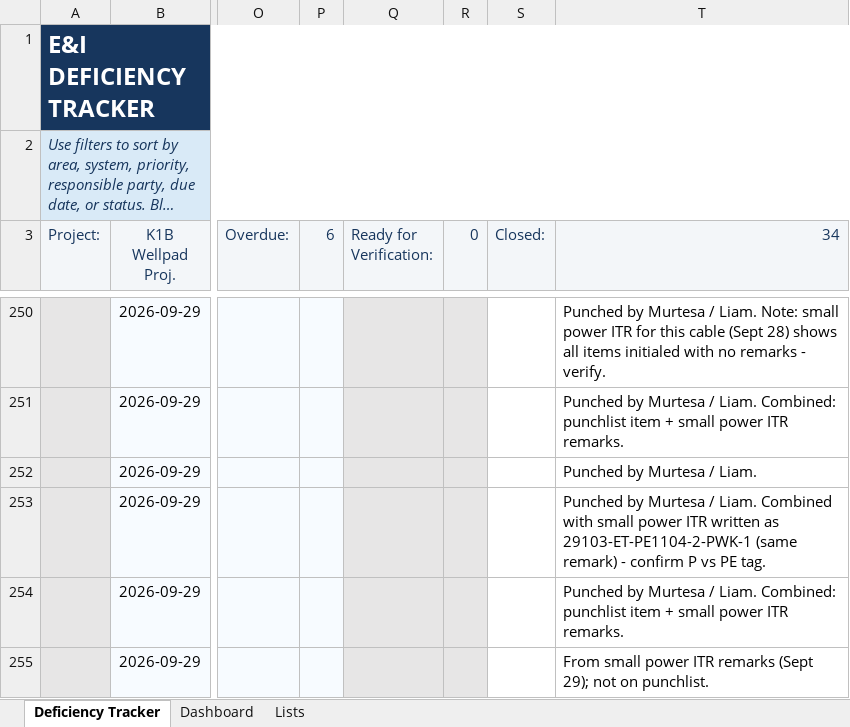
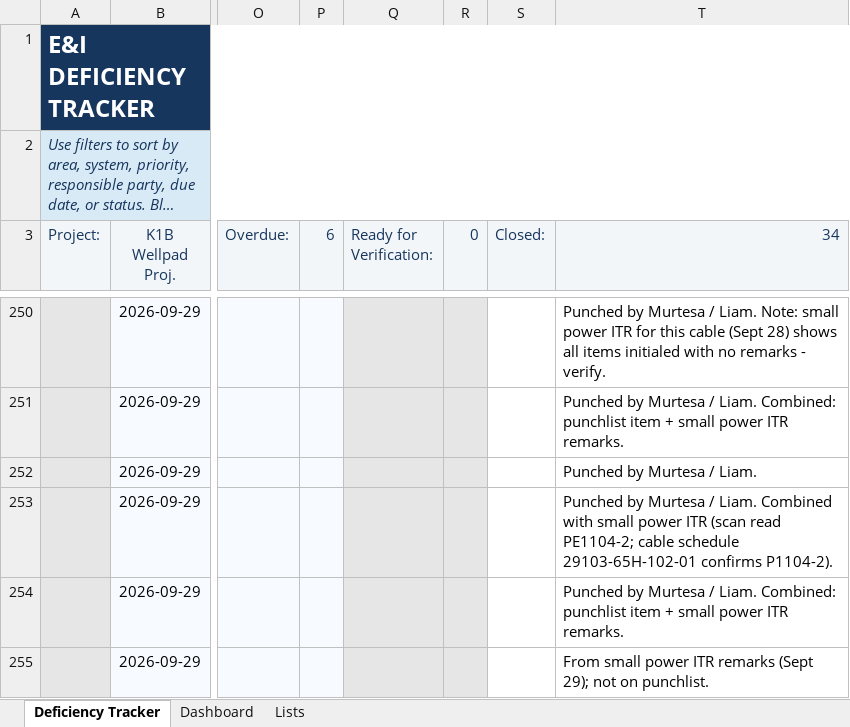
Before and after one commit to um4q/Sensei-Index, an Excel workbook: 10-01_GIM_GONCHO/E&I-QAQC-Deficiency-Tracker- UPDATED.xlsx, sheet Deficiency Tracker, drawn as a sheet; only a part is shown, gaps mark what is left out; long unchanged cells end in …; values as stored, in another font and other column widths than the file's, no borders; charts and pictures and conditional formats and table styles not drawn; the diff names each change by its address in the sheet, - before the commit and + after, or states it on an @@ line.

```diff
--- a/10-01_GIM_GONCHO/E&I-QAQC-Deficiency-Tracker- UPDATED.xlsx (sheet Deficiency Tracker)
+++ b/10-01_GIM_GONCHO/E&I-QAQC-Deficiency-Tracker- UPDATED.xlsx (sheet Deficiency Tracker)
-T253 (34): …power ITR written as 29103-ET-PE1104-2-PWK-1 (same remark) - confirm P vs PE tag.
+T253 (34): …power ITR (scan read PE1104-2; cable schedule 29103-65H-102-01 confirms P1104-2).
```
Also changed, not shown: 23 other files.
